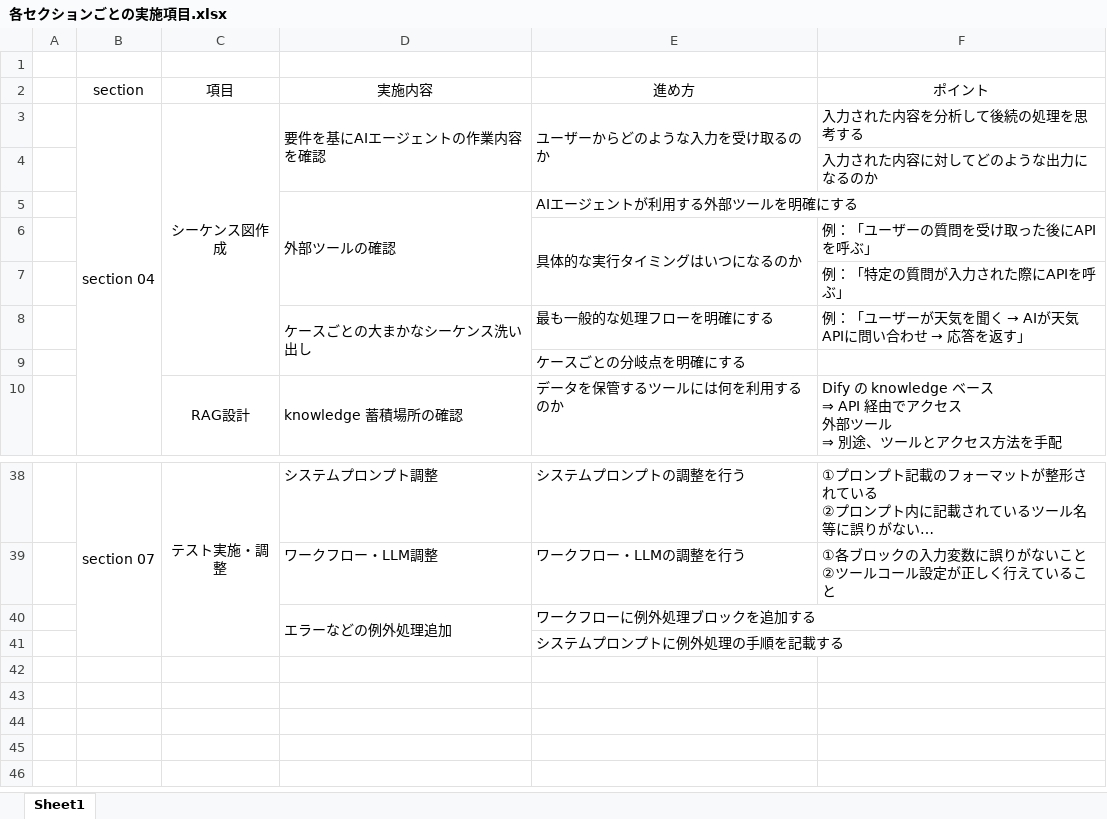
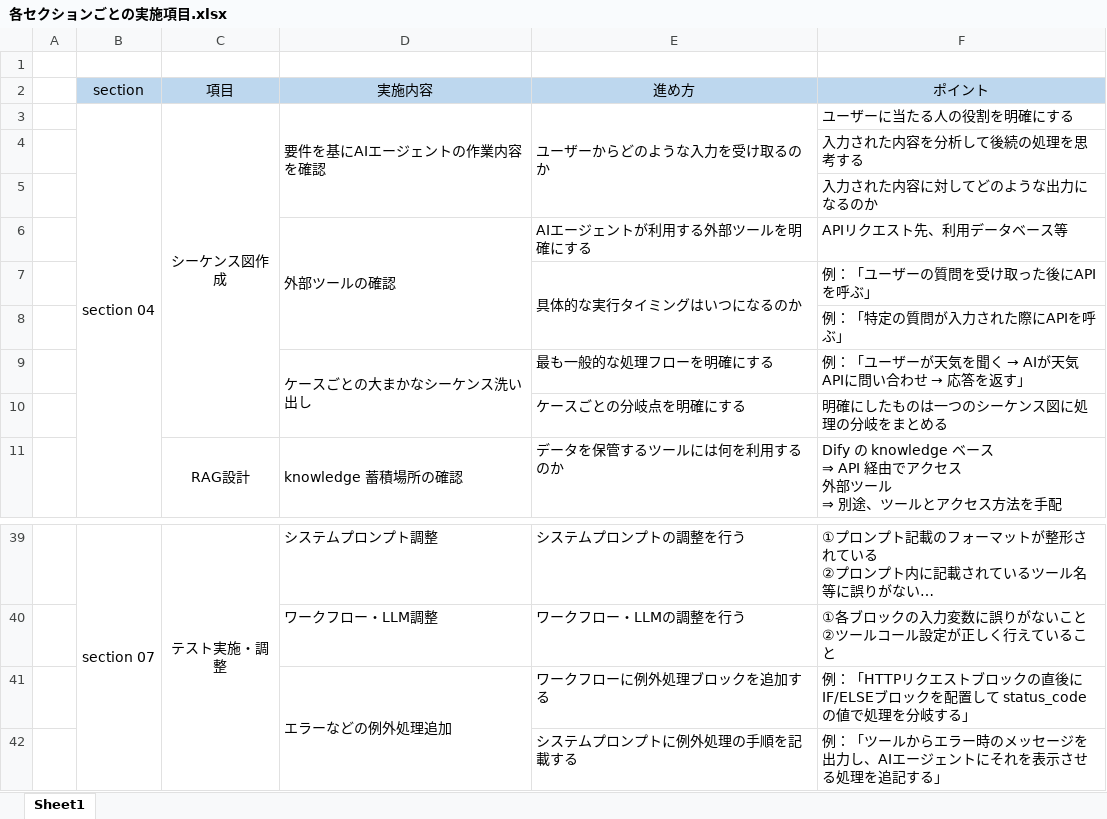
Before and after one commit to aokib7605/dbE_document, an Excel workbook: 各セクションごとの実施項目.xlsx, sheet Sheet1, drawn as a sheet; only a part is shown, gaps mark what is left out; long unchanged cells end in …; values as stored, in another font and other column widths than the file's, no borders; addresses are those after the commit; the diff names each change by its address in the sheet, - before the commit and + after, or states it on an @@ line.

```diff
--- a/各セクションごとの実施項目.xlsx (sheet Sheet1)
+++ b/各セクションごとの実施項目.xlsx (sheet Sheet1)
-B2:F2 fill: none
+B2:F2 fill: #BDD7EE
-F3 (ポイント): 入力された内容を分析して後続の処理を思考する
+F3 (ポイント): ユーザーに当たる人の役割を明確にする
+row 4:  |  |  |  |  | 入力された内容を分析して後続の処理を思考する
-F6 (ポイント): (empty)
+F6 (ポイント): APIリクエスト先、利用データベース等
-F10 (ポイント): (empty)
+F10 (ポイント): 明確にしたものは一つのシーケンス図に処理の分岐をまとめる
-F41 (ポイント): (empty)
+F41 (ポイント): 例：「HTTPリクエストブロックの直後にIF/ELSEブロックを配置して status_code の値で処理を分岐する」
-F42 (ポイント): (empty)
+F42 (ポイント): 例：「ツールからエラー時のメッセージを出力し、AIエージェントにそれを表示させる処理を追記する」
```
Also changed, not shown: 4 other files.
